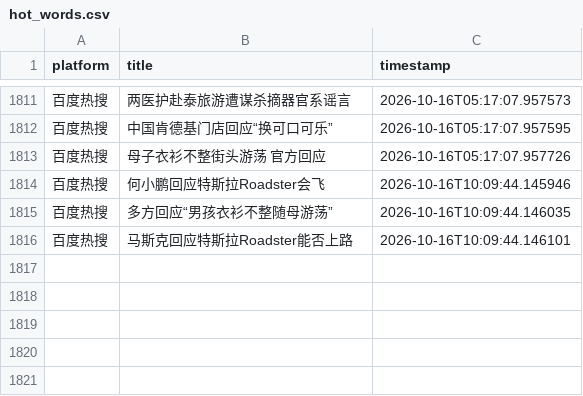
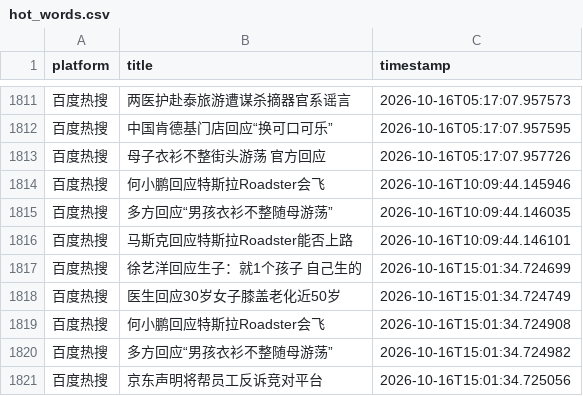
Before and after one commit to Bella030611/waitan-monitor, a CSV file: hot_words.csv, drawn as a sheet; only a part is shown, gaps mark what is left out; the diff names each change by its address in the sheet, - before the commit and + after, or states it on an @@ line.

```diff
--- a/hot_words.csv
+++ b/hot_words.csv
+row 1817: 百度热搜 | 徐艺洋回应生子：就1个孩子 自己生的 | 2026-10-16T15:01:34.724699
+row 1818: 百度热搜 | 医生回应30岁女子膝盖老化近50岁 | 2026-10-16T15:01:34.724749
+row 1819: 百度热搜 | 何小鹏回应特斯拉Roadster会飞 | 2026-10-16T15:01:34.724908
+row 1820: 百度热搜 | 多方回应“男孩衣衫不整随母游荡” | 2026-10-16T15:01:34.724982
+row 1821: 百度热搜 | 京东声明将帮员工反诉竞对平台 | 2026-10-16T15:01:34.725056
```
